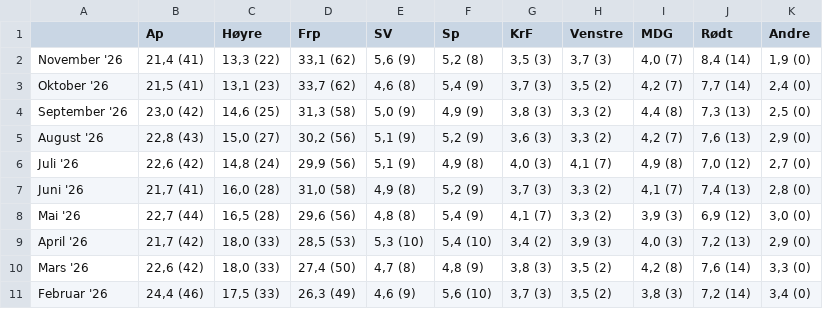
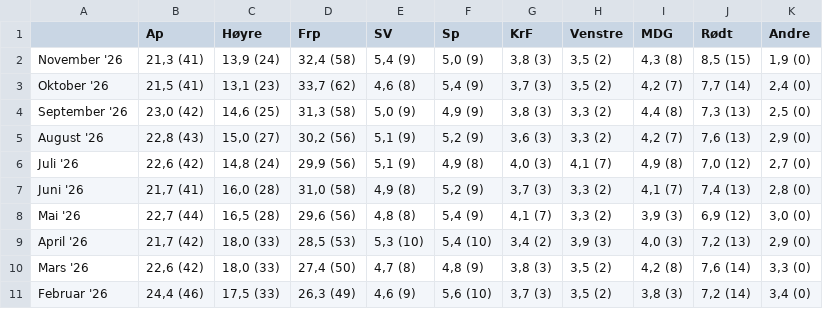
Before and after one commit to oystess/valg_analyser, a CSV file: data/processed/polls.csv, drawn as a sheet.

```diff
--- a/data/processed/polls.csv
+++ b/data/processed/polls.csv
@@ -1,3 +1,3 @@
 ;Ap;Høyre;Frp;SV;Sp;KrF;Venstre;MDG;Rødt;Andre
-November '26;21,4 (41);13,3 (22);33,1 (62);5,6 (9);5,2 (8);3,5 (3);3,7 (3);4,0 (7);8,4 (14);1,9 (0)
+November '26;21,3 (41);13,9 (24);32,4 (58);5,4 (9);5,0 (9);3,8 (3);3,5 (2);4,3 (8);8,5 (15);1,9 (0)
 Oktober '26;21,5 (41);13,1 (23);33,7 (62);4,6 (8);5,4 (9);3,7 (3);3,5 (2);4,2 (7);7,7 (14);2,4 (0)
```
